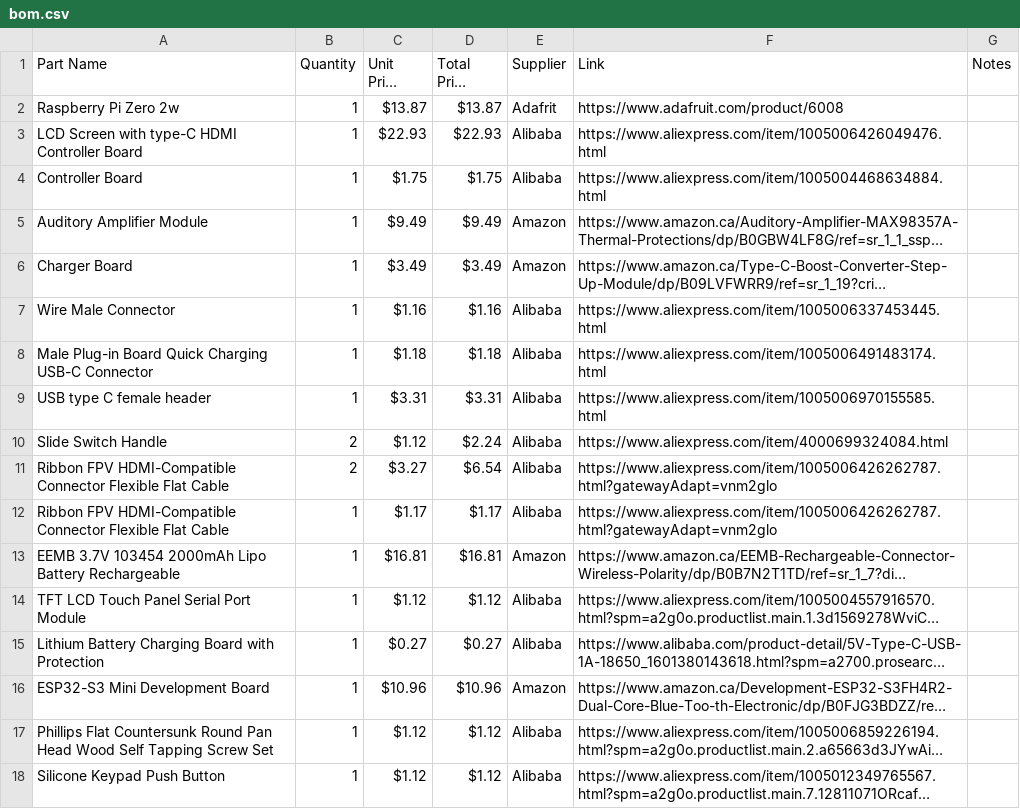
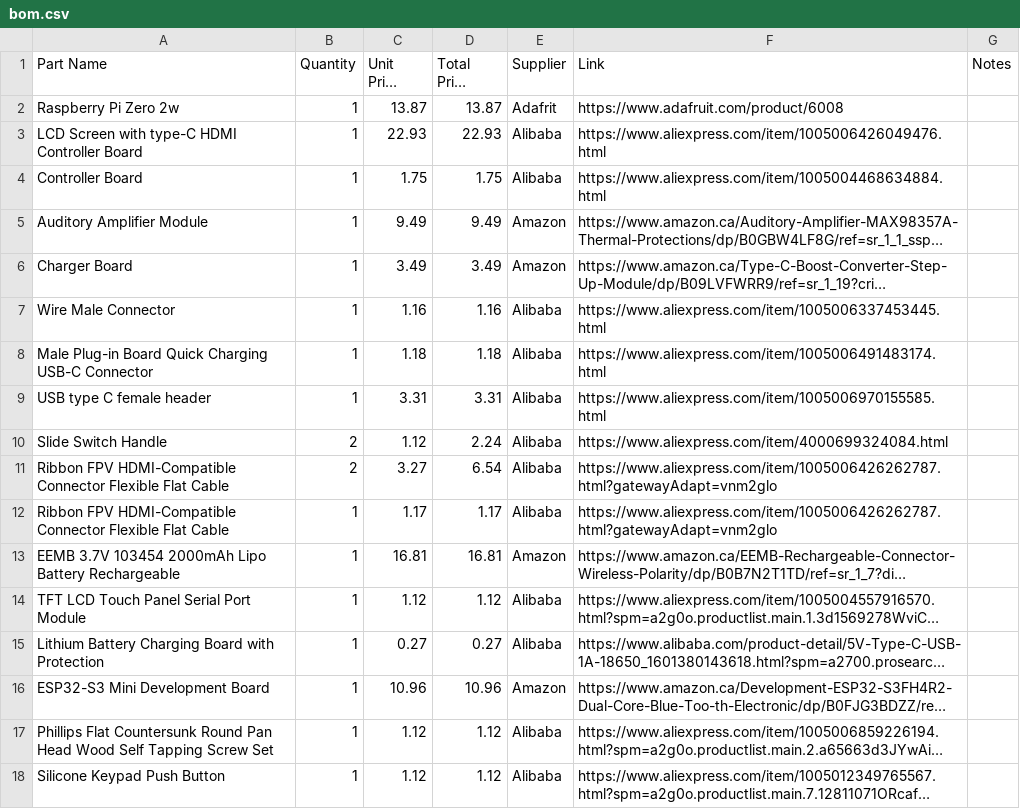
Before and after one commit to amnakhursh-code/Gaming-Console, a CSV file: bom.csv, drawn as a sheet; only a part is shown; long unchanged cells end in …; the diff covers the shown part only; the diff names each change by its address in the sheet, - before the commit and + after, or states it on an @@ line.

Commit message:
Revise BOM with updated part information
Updated part details in bom.csv including prices and links.

```diff
--- a/bom.csv
+++ b/bom.csv
-C2 (Unit Price (CAD): $13.87
+C2 (Unit Price (CAD): 13.87
-D2 (Total Price (CAD)): $13.87
+D2 (Total Price (CAD)): 13.87
-C3 (Unit Price (CAD): $22.93
+C3 (Unit Price (CAD): 22.93
-D3 (Total Price (CAD)): $22.93
+D3 (Total Price (CAD)): 22.93
-C4 (Unit Price (CAD): $1.75
+C4 (Unit Price (CAD): 1.75
-D4 (Total Price (CAD)): $1.75
+D4 (Total Price (CAD)): 1.75
-C5 (Unit Price (CAD): $9.49
+C5 (Unit Price (CAD): 9.49
-D5 (Total Price (CAD)): $9.49
+D5 (Total Price (CAD)): 9.49
-C6 (Unit Price (CAD): $3.49
+C6 (Unit Price (CAD): 3.49
-D6 (Total Price (CAD)): $3.49
+D6 (Total Price (CAD)): 3.49
-C7 (Unit Price (CAD): $1.16
+C7 (Unit Price (CAD): 1.16
-D7 (Total Price (CAD)): $1.16
+D7 (Total Price (CAD)): 1.16
-C8 (Unit Price (CAD): $1.18
+C8 (Unit Price (CAD): 1.18
-D8 (Total Price (CAD)): $1.18
+D8 (Total Price (CAD)): 1.18
-C9 (Unit Price (CAD): $3.31
+C9 (Unit Price (CAD): 3.31
-D9 (Total Price (CAD)): $3.31
+D9 (Total Price (CAD)): 3.31
-C10 (Unit Price (CAD): $1.12
+C10 (Unit Price (CAD): 1.12
-D10 (Total Price (CAD)): $2.24
+D10 (Total Price (CAD)): 2.24
-C11 (Unit Price (CAD): $3.27
+C11 (Unit Price (CAD): 3.27
-D11 (Total Price (CAD)): $6.54
+D11 (Total Price (CAD)): 6.54
-C12 (Unit Price (CAD): $1.17
+C12 (Unit Price (CAD): 1.17
-D12 (Total Price (CAD)): $1.17
+D12 (Total Price (CAD)): 1.17
-C13 (Unit Price (CAD): $16.81
+C13 (Unit Price (CAD): 16.81
-D13 (Total Price (CAD)): $16.81
+D13 (Total Price (CAD)): 16.81
-C14 (Unit Price (CAD): $1.12
+C14 (Unit Price (CAD): 1.12
-D14 (Total Price (CAD)): $1.12
+D14 (Total Price (CAD)): 1.12
-C15 (Unit Price (CAD): $0.27
+C15 (Unit Price (CAD): 0.27
-D15 (Total Price (CAD)): $0.27
+D15 (Total Price (CAD)): 0.27
-C16 (Unit Price (CAD): $10.96
+C16 (Unit Price (CAD): 10.96
-D16 (Total Price (CAD)): $10.96
+D16 (Total Price (CAD)): 10.96
-C17:C18 (Unit Price (CAD): $1.12
+C17:C18 (Unit Price (CAD): 1.12
-D17:D18 (Total Price (CAD)): $1.12
+D17:D18 (Total Price (CAD)): 1.12
```
Also changed, not shown: 8 edited cells elsewhere in this file.
